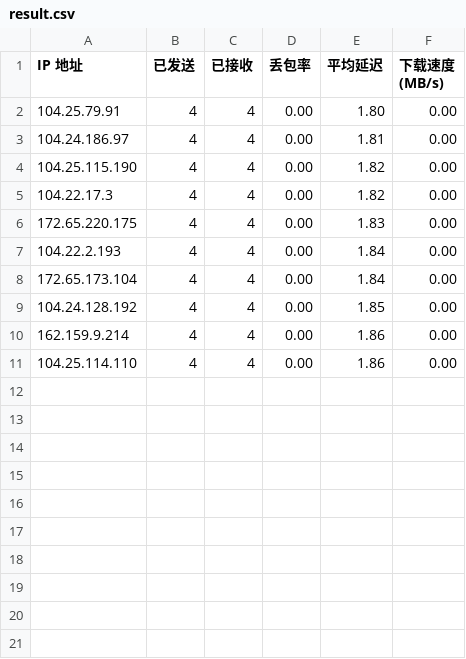
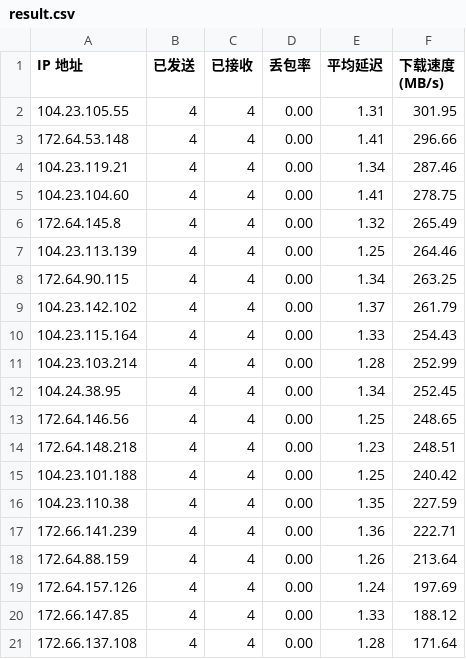
Before and after one commit to lu-lingyun/CloudflareST, a CSV file: result.csv, drawn as a sheet.

```diff
--- a/result.csv
+++ b/result.csv
@@ -1,11 +1,21 @@
 IP 地址,已发送,已接收,丢包率,平均延迟,下载速度 (MB/s)
-104.25.79.91,4,4,0.00,1.80,0.00
-104.24.186.97,4,4,0.00,1.81,0.00
-104.25.115.190,4,4,0.00,1.82,0.00
-104.22.17.3,4,4,0.00,1.82,0.00
-172.65.220.175,4,4,0.00,1.83,0.00
-104.22.2.193,4,4,0.00,1.84,0.00
-172.65.173.104,4,4,0.00,1.84,0.00
-104.24.128.192,4,4,0.00,1.85,0.00
-162.159.9.214,4,4,0.00,1.86,0.00
-104.25.114.110,4,4,0.00,1.86,0.00
+104.23.105.55,4,4,0.00,1.31,301.95
+172.64.53.148,4,4,0.00,1.41,296.66
+104.23.119.21,4,4,0.00,1.34,287.46
+104.23.104.60,4,4,0.00,1.41,278.75
+172.64.145.8,4,4,0.00,1.32,265.49
+104.23.113.139,4,4,0.00,1.25,264.46
+172.64.90.115,4,4,0.00,1.34,263.25
+104.23.142.102,4,4,0.00,1.37,261.79
+104.23.115.164,4,4,0.00,1.33,254.43
+104.23.103.214,4,4,0.00,1.28,252.99
+104.24.38.95,4,4,0.00,1.34,252.45
+172.64.146.56,4,4,0.00,1.25,248.65
+172.64.148.218,4,4,0.00,1.23,248.51
+104.23.101.188,4,4,0.00,1.25,240.42
+104.23.110.38,4,4,0.00,1.35,227.59
+172.66.141.239,4,4,0.00,1.36,222.71
+172.64.88.159,4,4,0.00,1.26,213.64
+172.64.157.126,4,4,0.00,1.24,197.69
+172.66.147.85,4,4,0.00,1.33,188.12
+172.66.137.108,4,4,0.00,1.28,171.64
```
